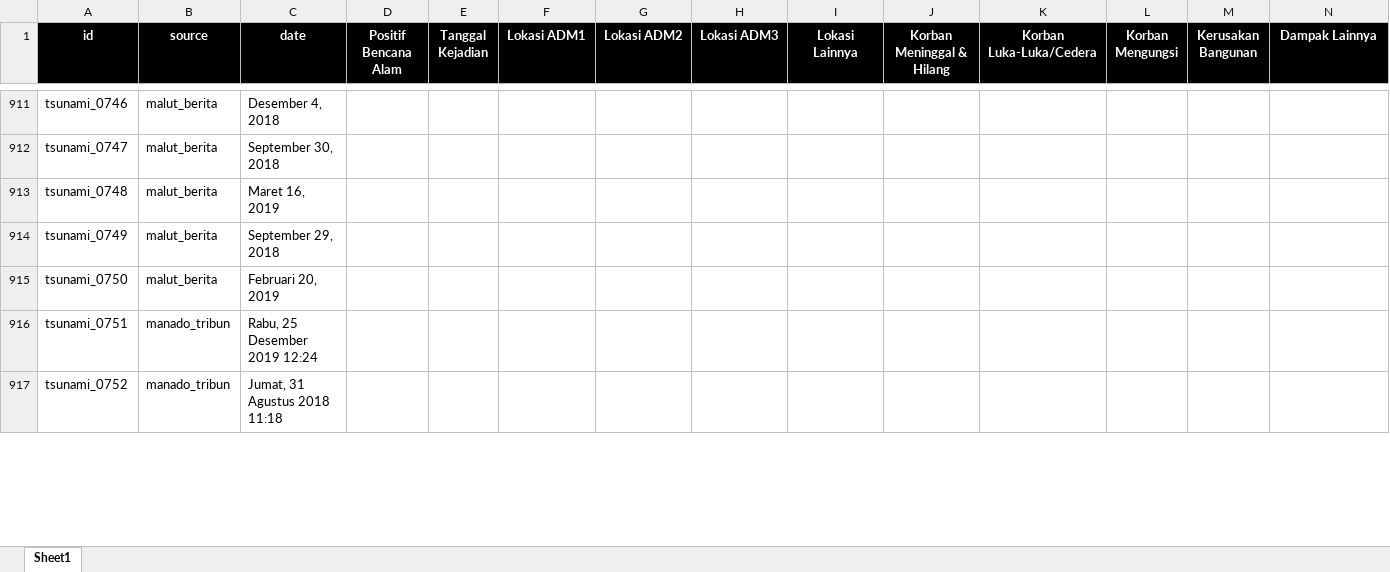
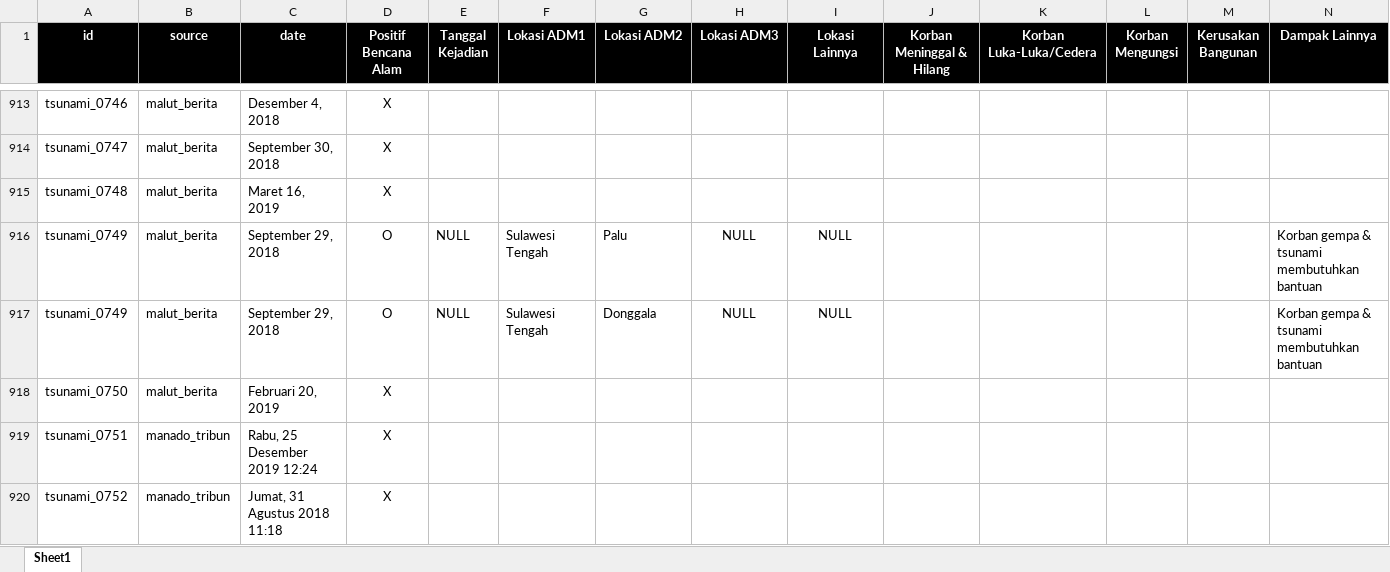
Before and after one commit to gusman/anotated_data, an Excel workbook: tsunami/v02_new/sample_tsunami_anotasi_v02_new.xlsx, sheet Sheet1, drawn as a sheet; only a part is shown, gaps mark what is left out; values as stored, in another font and other column widths than the file's, no borders; table styles not drawn; addresses are those after the commit; the diff covers the shown part only; the diff names each change by its address in the sheet, - before the commit and + after, or states it on an @@ line.

```diff
--- a/tsunami/v02_new/sample_tsunami_anotasi_v02_new.xlsx (sheet Sheet1)
+++ b/tsunami/v02_new/sample_tsunami_anotasi_v02_new.xlsx (sheet Sheet1)
-D913:D915 (Positif Bencana Alam): (empty)
+D913:D915 (Positif Bencana Alam): X
-D916 (Positif Bencana Alam): (empty)
+D916 (Positif Bencana Alam): O
-E916 (Tanggal Kejadian): (empty)
+E916 (Tanggal Kejadian): NULL
-F916 (Lokasi ADM1): (empty)
+F916 (Lokasi ADM1): Sulawesi Tengah
-G916 (Lokasi ADM2): (empty)
+G916 (Lokasi ADM2): Palu
-H916 (Lokasi ADM3): (empty)
+H916 (Lokasi ADM3): NULL
-I916 (Lokasi Lainnya): (empty)
+I916 (Lokasi Lainnya): NULL
-N916 (Dampak Lainnya): (empty)
+N916 (Dampak Lainnya): Korban gempa & tsunami membutuhkan bantuan
+row 917: tsunami_0749 | malut_berita | September 29, 2018 | O | NULL | Sulawesi Tengah | Donggala | NULL | NULL |  |  |  |  | Korban gempa & tsunami membutuhkan bantuan
-D918:D920 (Positif Bencana Alam): (empty)
+D918:D920 (Positif Bencana Alam): X
```
Also changed, not shown: 15 added rows, 4 removed rows and 92 edited cells elsewhere in this sheet, 1 other file.
